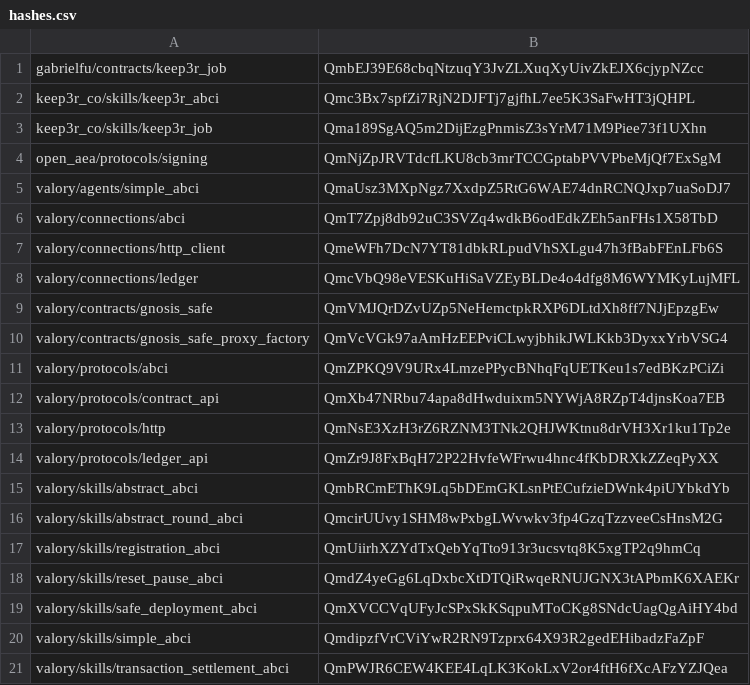
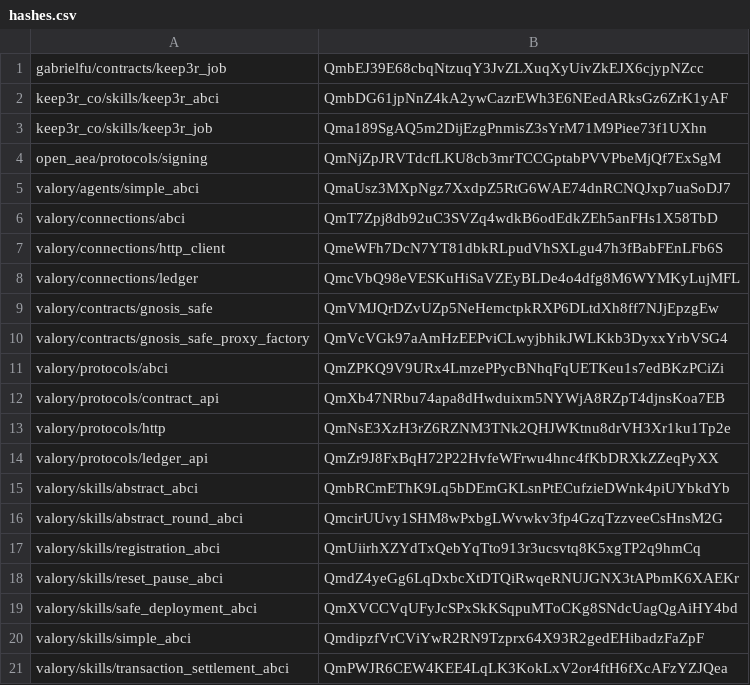
Before and after one commit to valory-xyz/agent-academy-2, a CSV file: packages/hashes.csv, drawn as a sheet.

```diff
--- a/packages/hashes.csv
+++ b/packages/hashes.csv
@@ -1,3 +1,3 @@
 gabrielfu/contracts/keep3r_job,QmbEJ39E68cbqNtzuqY3JvZLXuqXyUivZkEJX6cjypNZcc
-keep3r_co/skills/keep3r_abci,Qmc3Bx7spfZi7RjN2DJFTj7gjfhL7ee5K3SaFwHT3jQHPL
+keep3r_co/skills/keep3r_abci,QmbDG61jpNnZ4kA2ywCazrEWh3E6NEedARksGz6ZrK1yAF
 keep3r_co/skills/keep3r_job,Qma189SgAQ5m2DijEzgPnmisZ3sYrM71M9Piee73f1UXhn
```
Also changed, not shown: 3 other files.
